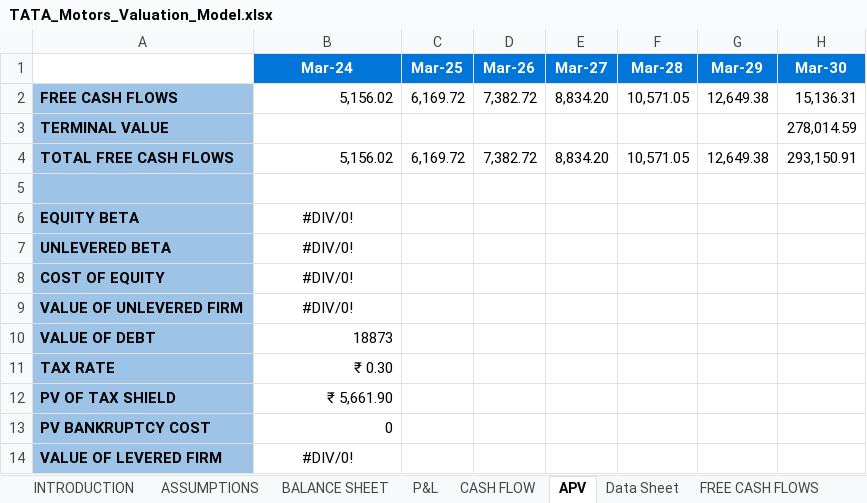
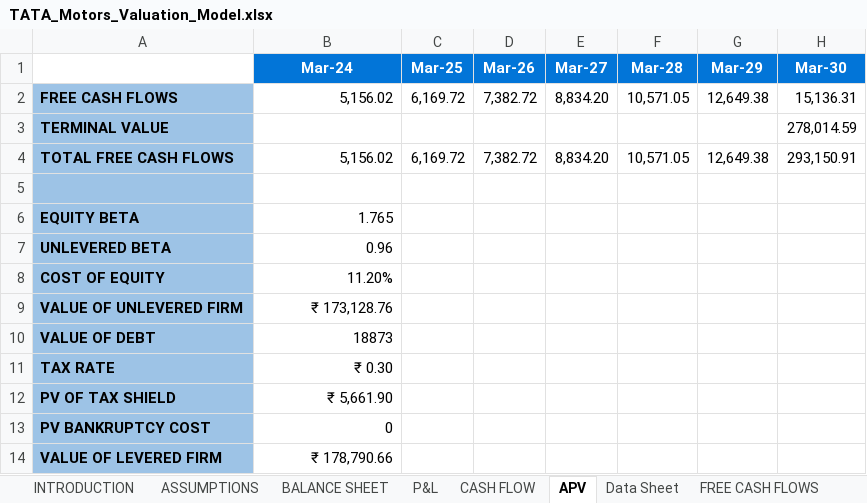
Before and after one commit to shubhamtoke3/Tata-Motors-Valuation-Report-and-Ratio-Analysis, an Excel workbook: TATA_Motors_Valuation_Model.xlsx, sheet APV, drawn as a sheet; values as stored, in another font and other column widths than the file's, no borders; the diff names each change by its address in the sheet, - before the commit and + after, or states it on an @@ line.

```diff
--- a/TATA_Motors_Valuation_Model.xlsx (sheet APV)
+++ b/TATA_Motors_Valuation_Model.xlsx (sheet APV)
-B6 (Mar-24): #DIV/0!
+B6 (Mar-24): 1.765
-B6:B9 alignment: center
+B6:B9 alignment: right
-B7 (Mar-24): #DIV/0!
+B7 (Mar-24): 0.96
-B8 (Mar-24): #DIV/0!
+B8 (Mar-24): 11.20%
-B9 (Mar-24): #DIV/0!
+B9 (Mar-24): ₹ 173,128.76
-B14 (Mar-24): #DIV/0!
+B14 (Mar-24): ₹ 178,790.66
-B14 alignment: center
+B14 alignment: right
```
Also changed, not shown: sheet Beta Calculation, sheet CAPITAL CASH FLOW, sheet EVA, sheet WACC APPROACH, sheet RESIDUAL INCOME, sheet CFROI, 1 more sheet.
